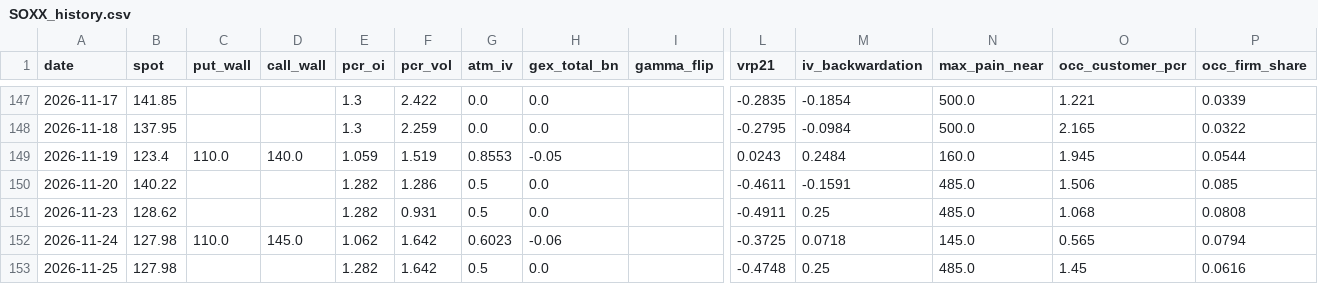
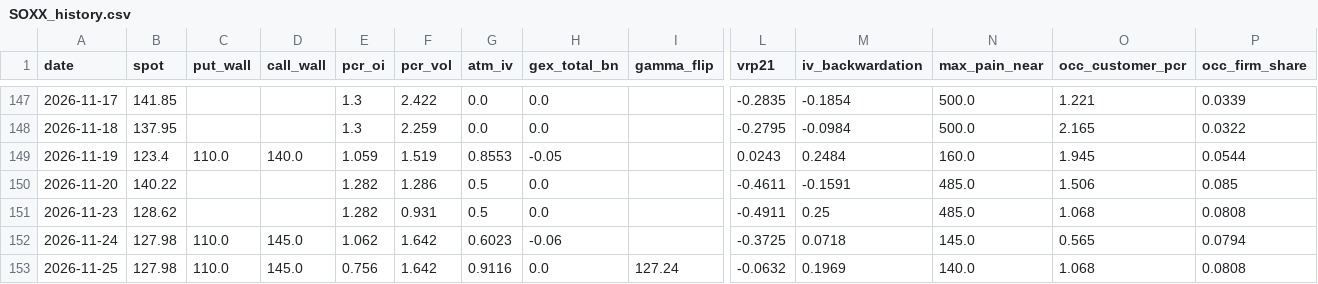
Before and after one commit to dsh0920-sys/Repository-name-options-dashboard, a CSV file: data/history/SOXX_history.csv, drawn as a sheet; only a part is shown, gaps mark what is left out; the diff names each change by its address in the sheet, - before the commit and + after, or states it on an @@ line.

```diff
--- a/data/history/SOXX_history.csv
+++ b/data/history/SOXX_history.csv
-C153 (put_wall): (empty)
+C153 (put_wall): 110.0
-D153 (call_wall): (empty)
+D153 (call_wall): 145.0
-E153 (pcr_oi): 1.282
+E153 (pcr_oi): 0.756
-G153 (atm_iv): 0.5
+G153 (atm_iv): 0.9116
-I153 (gamma_flip): (empty)
+I153 (gamma_flip): 127.24
-L153 (vrp21): -0.4748
+L153 (vrp21): -0.0632
-M153 (iv_backwardation): 0.25
+M153 (iv_backwardation): 0.1969
-N153 (max_pain_near): 485.0
+N153 (max_pain_near): 140.0
-O153 (occ_customer_pcr): 1.45
+O153 (occ_customer_pcr): 1.068
-P153 (occ_firm_share): 0.0616
+P153 (occ_firm_share): 0.0808
```
Also changed, not shown: data/history/EWY_history.csv, data/history/GOOGL_history.csv, 42 other files.
